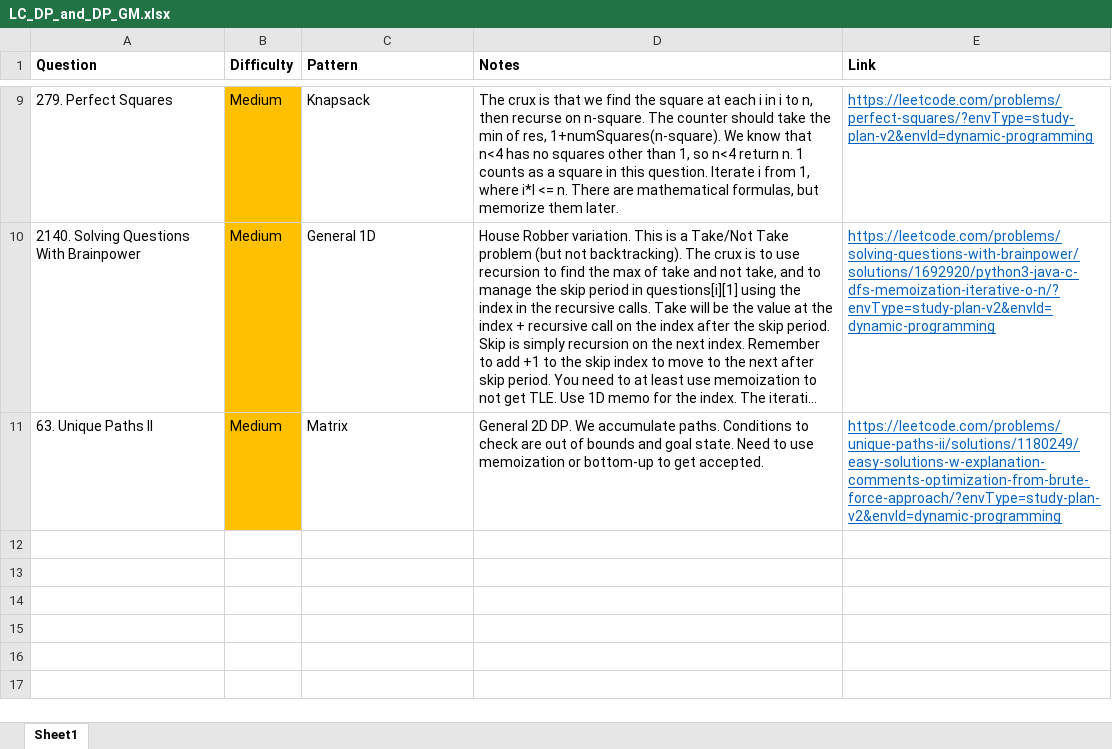
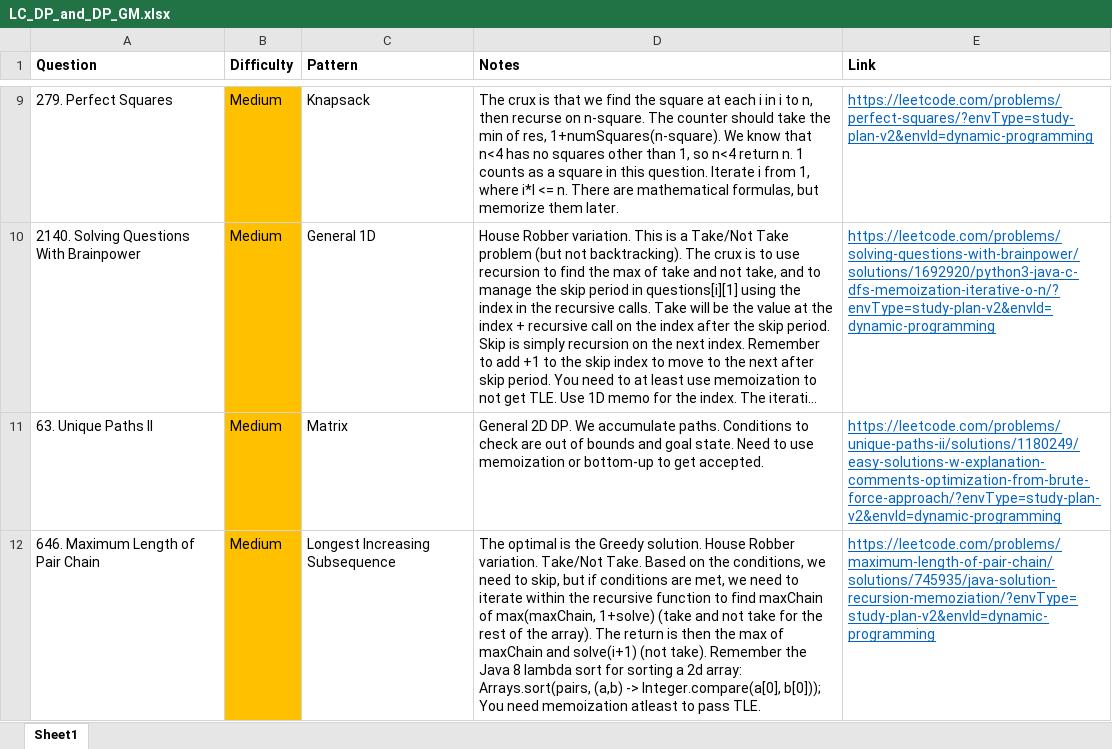
Before and after one commit to park-jsdev/library, an Excel workbook: java/LC_DP_and_DP_GM.xlsx, sheet Sheet1, drawn as a sheet; only a part is shown, gaps mark what is left out; long unchanged cells end in …; values as stored, in another font and other column widths than the file's, no borders; the diff names each change by its address in the sheet, - before the commit and + after, or states it on an @@ line.

```diff
--- a/java/LC_DP_and_DP_GM.xlsx (sheet Sheet1)
+++ b/java/LC_DP_and_DP_GM.xlsx (sheet Sheet1)
+row 12: 646. Maximum Length of Pair Chain | Medium | Longest Increasing Subsequence | The optimal is the Greedy solution. House Robber variation. Take/Not Take. Based on the conditions, we need to skip, but if conditions are met, we need to iterate within the recursive function to find maxChain of max(maxChain, 1+solve) (take and not take for the rest of the array). The return is then the max of maxChain and solve(i+1) (not take). Remember the Java 8 lambda sort for sorting a 2d array: Arrays.sort(pairs, (a,b) -> Integer.compare(a[0], b[0])); You need memoization atleast to pass TLE. | https://leetcode.com/problems/maximum-length-of-pair-chain/solutions/745935/java-solution-recursion-memoziation/?envType=study-plan-v2&envId=dynamic-programming
```
Also changed, not shown: sql/patterns/SQL50.xlsx, 2 other files.
